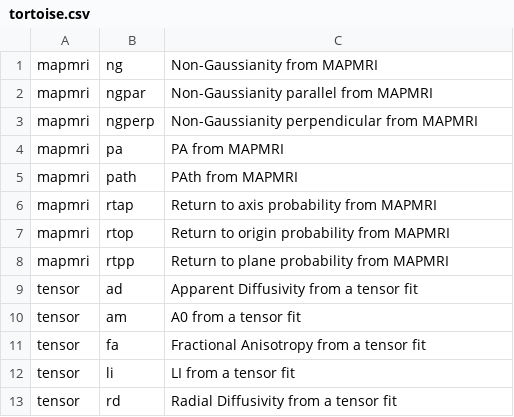
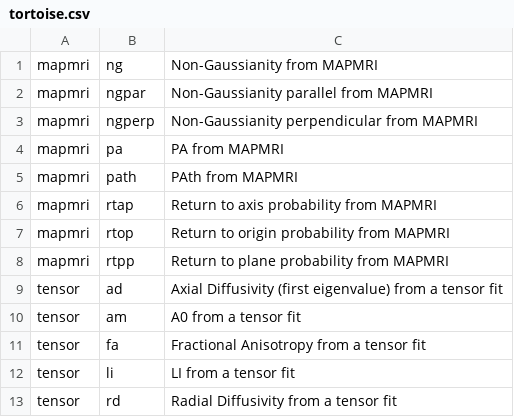
Before and after one commit to PennLINC/qsirecon, a CSV file: docs/recon_scalars/tortoise.csv, drawn as a sheet.

```diff
--- a/docs/recon_scalars/tortoise.csv
+++ b/docs/recon_scalars/tortoise.csv
@@ -8,3 +8,3 @@ mapmri,rtop,Return to origin probability from MAPMRI
 mapmri,rtpp,Return to plane probability from MAPMRI
-tensor,ad,Apparent Diffusivity from a tensor fit
+tensor,ad,Axial Diffusivity (first eigenvalue) from a tensor fit
 tensor,am,A0 from a tensor fit
```
Also changed, not shown: docs/recon_scalars/dsi_studio_gqi.csv, docs/recon_scalars/hbcd_scalar_maps.csv, 4 other files.
